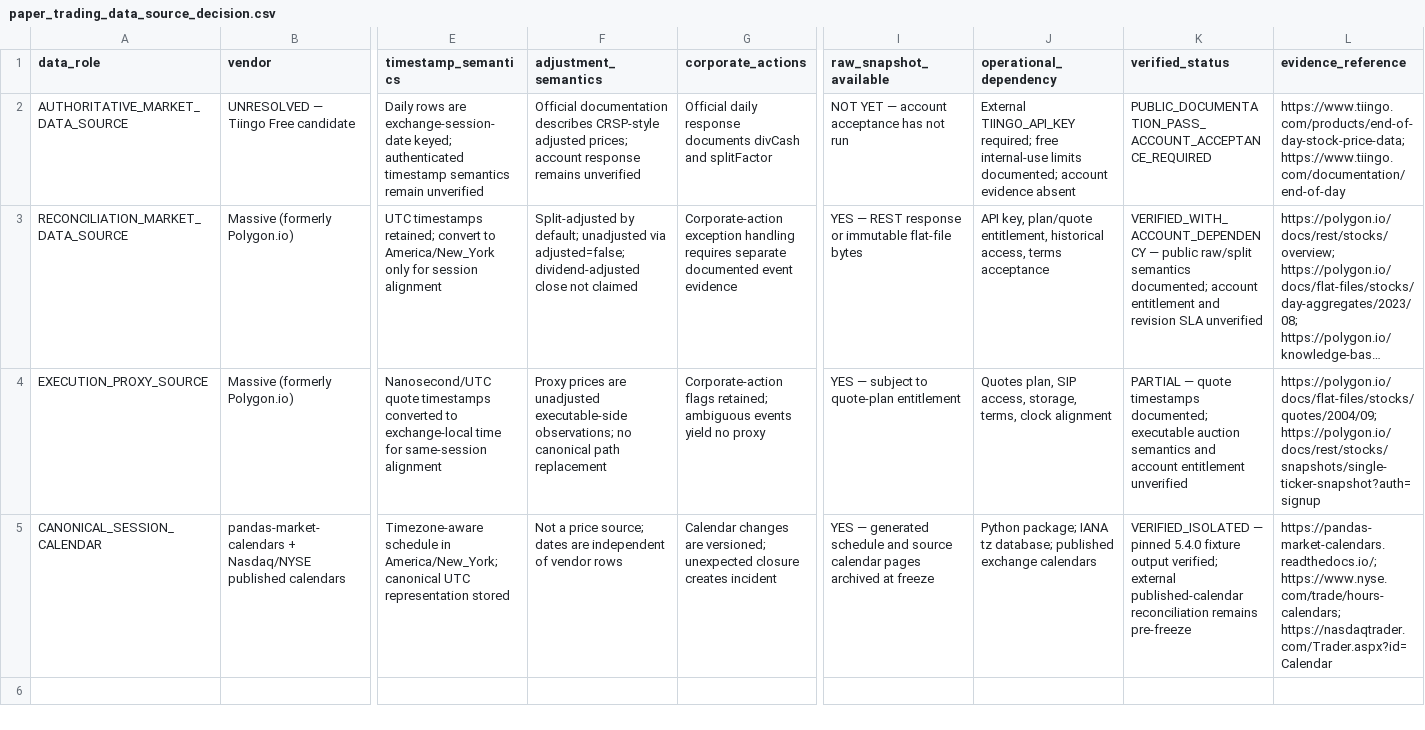
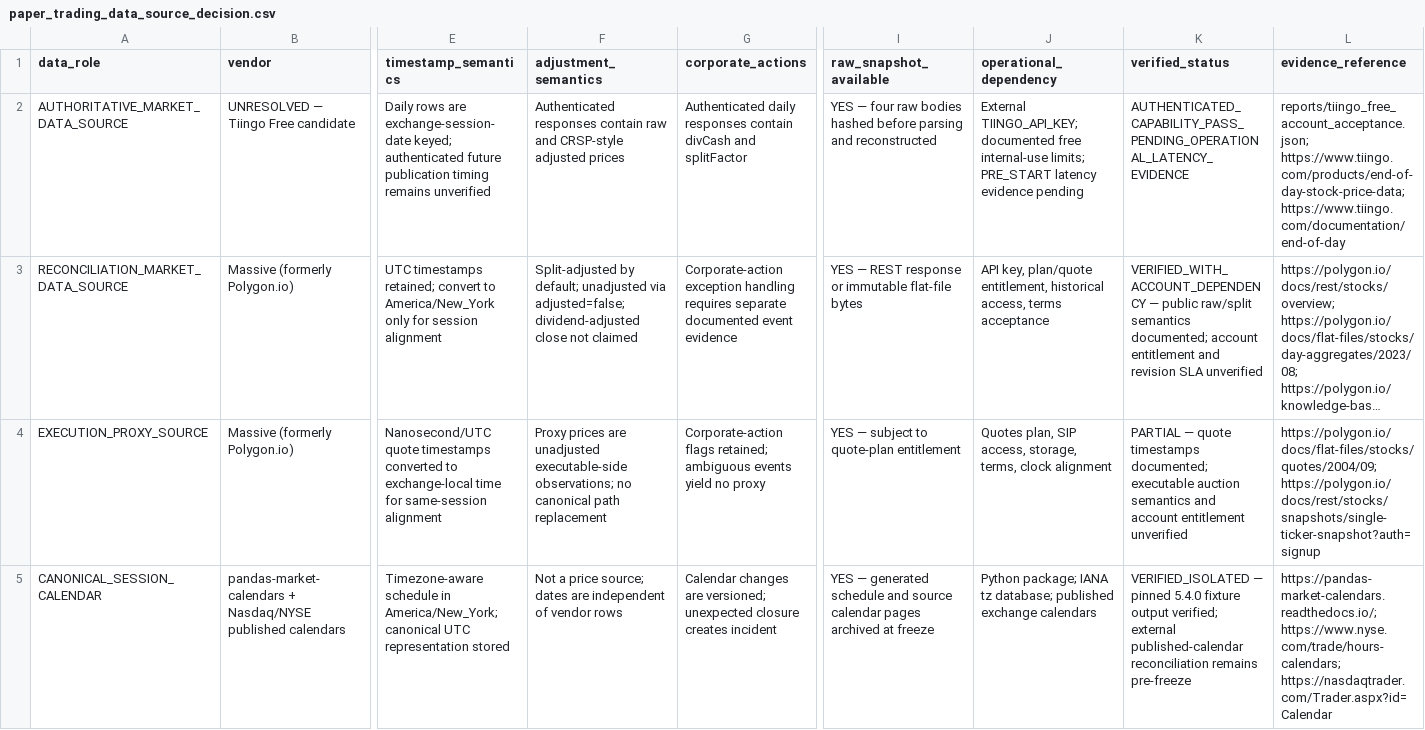
Before and after one commit to hitgub123/market-timing-quant-etf-dynamic-allocation-v1, a CSV file: docs/paper_trading_data_source_decision.csv, drawn as a sheet; only a part is shown, gaps mark what is left out; long unchanged cells end in …; the diff names each change by its address in the sheet, - before the commit and + after, or states it on an @@ line.

```diff
--- a/docs/paper_trading_data_source_decision.csv
+++ b/docs/paper_trading_data_source_decision.csv
-E2 (timestamp_semantics): …keyed; authenticated timestamp semantics remain unverified
+E2 (timestamp_semantics): …keyed; authenticated future publication timing remains unverified
-F2 (adjustment_semantics): Official documentation describes CRSP-style adjusted prices; account response remains unverified
+F2 (adjustment_semantics): Authenticated responses contain raw and CRSP-style adjusted prices
-G2 (corporate_actions): Official daily response documents divCash and…
+G2 (corporate_actions): Authenticated daily responses contain divCash and…
-I2 (raw_snapshot_available): NOT YET — account acceptance has not run
+I2 (raw_snapshot_available): YES — four raw bodies hashed before parsing and reconstructed
-J2 (operational_dependency): External TIINGO_API_KEY required; free internal-use limits documented; account evidence absent
+J2 (operational_dependency): External TIINGO_API_KEY; documented free internal-use limits; PRE_START latency evidence pending
-K2 (verified_status): PUBLIC_DOCUMENTATION_PASS_ACCOUNT_ACCEPTANCE_REQUIRED
+K2 (verified_status): AUTHENTICATED_CAPABILITY_PASS_PENDING_OPERATIONAL_LATENCY_EVIDENCE
-L2 (evidence_reference): https://www.tiingo.com/products/end-of-day-stock-price-data; https://www.tiingo.com/documentation/end-of-day
+L2 (evidence_reference): reports/tiingo_free_account_acceptance.json; https://www.tiingo.com/products/end-of-day-stock-price-data; https://www.tiingo.com/documentation/end-of-day
```
Also changed, not shown: docs/paper_trading_source_remediation_matrix.csv, 11 other files.
